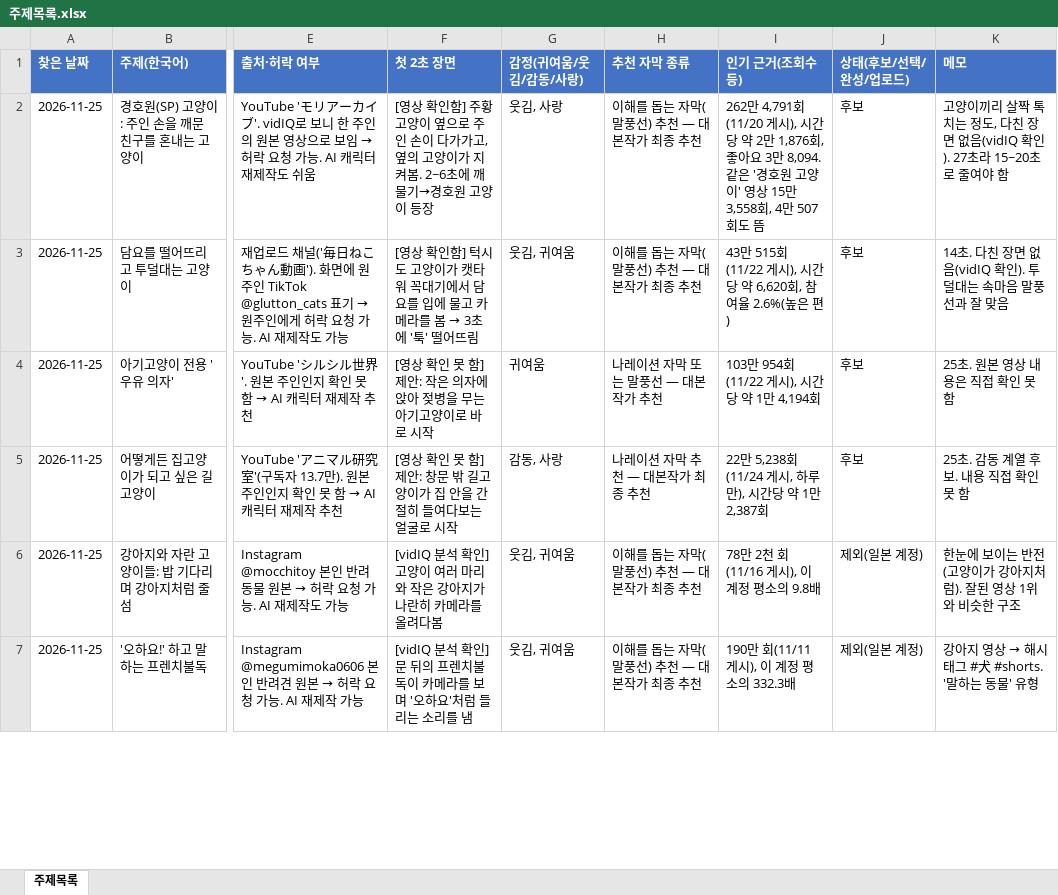
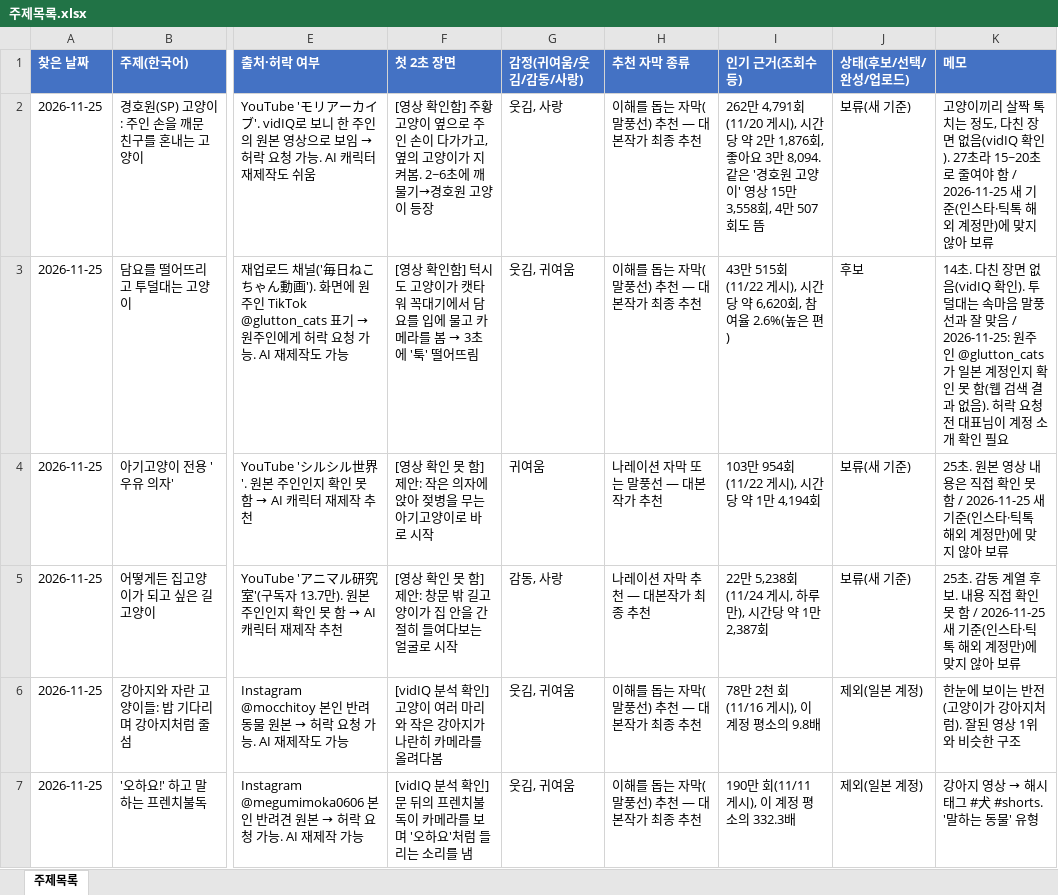
Before and after one commit to mico2222/mico, an Excel workbook: youtube-auto/참고자료/주제목록.xlsx, sheet 주제목록, drawn as a sheet; only a part is shown, gaps mark what is left out; values as stored, in another font and other column widths than the file's, no borders; the diff covers the shown part only; the diff names each change by its address in the sheet, - before the commit and + after, or states it on an @@ line.

```diff
--- a/youtube-auto/참고자료/주제목록.xlsx (sheet 주제목록)
+++ b/youtube-auto/참고자료/주제목록.xlsx (sheet 주제목록)
-J2 (상태(후보/선택/완성/업로드)): 후보
+J2 (상태(후보/선택/완성/업로드)): 보류(새 기준)
-K2 (메모): …여야 함
+K2 (메모): …여야 함 / 2026-11-25 새 기준(인스타·틱톡 해외 계정만)에 맞지 않아 보류
-K3 (메모): …잘 맞음
+K3 (메모): …잘 맞음 / 2026-11-25: 원주인 @glutton_cats가 일본 계정인지 확인 못 함(웹 검색 결과 없음). 허락 요청 전 대표님이 계정 소개 확인 필요
-J4:J5 (상태(후보/선택/완성/업로드)): 후보
+J4:J5 (상태(후보/선택/완성/업로드)): 보류(새 기준)
-K4 (메모): …못 함
+K4 (메모): …못 함 / 2026-11-25 새 기준(인스타·틱톡 해외 계정만)에 맞지 않아 보류
-K5 (메모): …못 함
+K5 (메모): …못 함 / 2026-11-25 새 기준(인스타·틱톡 해외 계정만)에 맞지 않아 보류
```
Also changed, not shown: 9 added rows and 6 edited cells elsewhere in this sheet, 1 other file.
